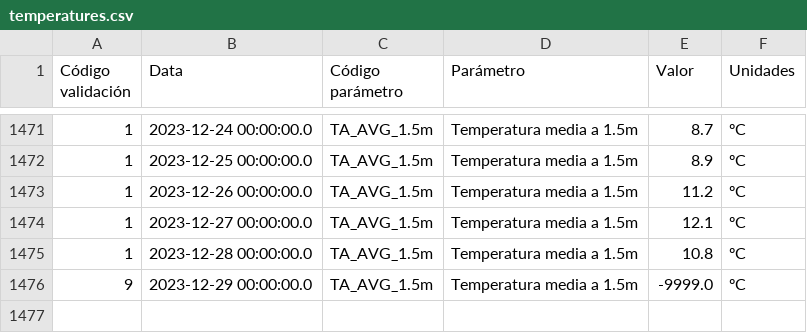
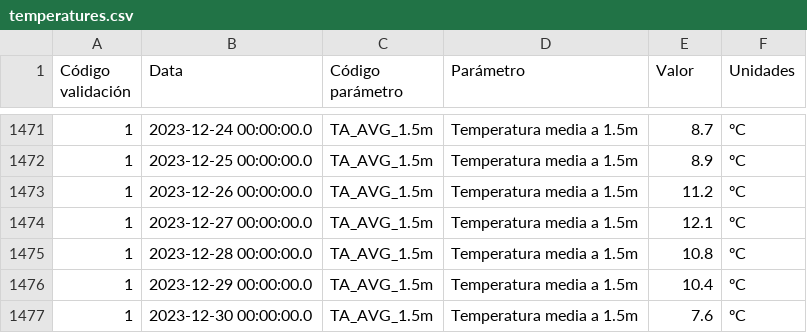
Before and after one commit to maqroll/electricity_consumption, a CSV file: temperatures.csv, drawn as a sheet; only a part is shown, gaps mark what is left out.

```diff
--- a/temperatures.csv
+++ b/temperatures.csv
@@ -1475,2 +1475,3 @@
 "1","2023-12-28 00:00:00.0","TA_AVG_1.5m","Temperatura media a 1.5m","10.8","ºC"
-"9","2023-12-29 00:00:00.0","TA_AVG_1.5m","Temperatura media a 1.5m","-9999.0","ºC"
+"1","2023-12-29 00:00:00.0","TA_AVG_1.5m","Temperatura media a 1.5m","10.4","ºC"
+"1","2023-12-30 00:00:00.0","TA_AVG_1.5m","Temperatura media a 1.5m","7.6","ºC"
```
